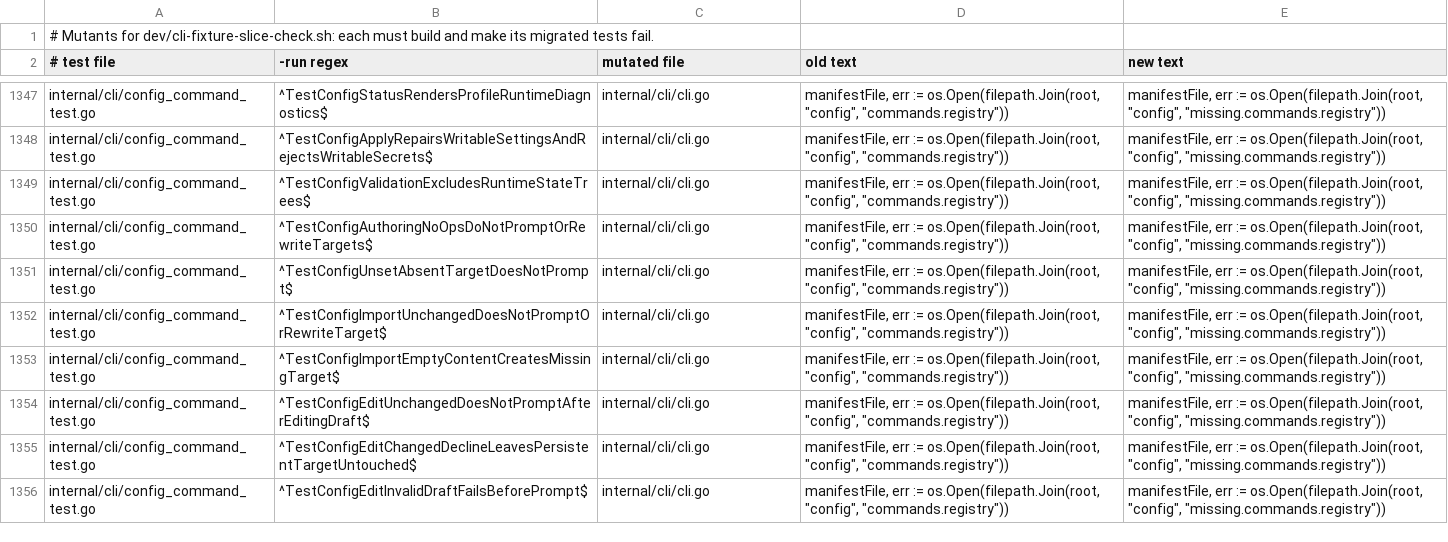
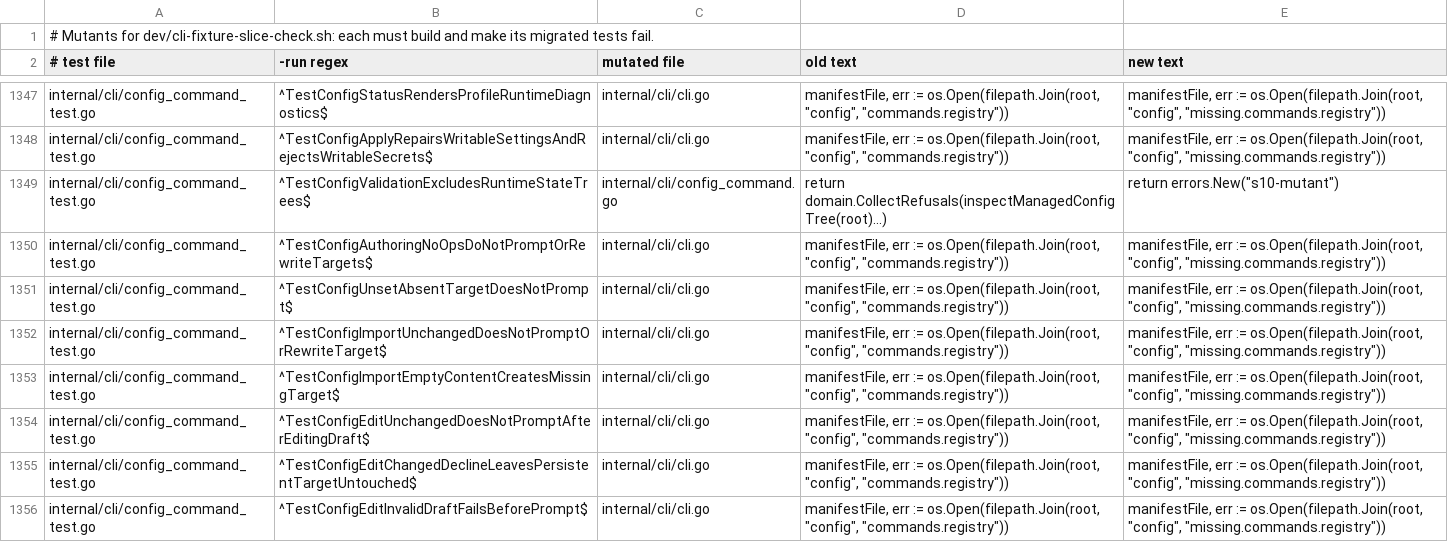
Before and after one commit to subyard/subyard, a TSV file: dev/cli-fixture-mutants.tsv, drawn as a sheet; only a part is shown, gaps mark what is left out.

Commit message:
Give the runtime-state validation test a product mutant

```diff
--- a/dev/cli-fixture-mutants.tsv
+++ b/dev/cli-fixture-mutants.tsv
@@ -1348,3 +1348,3 @@ internal/cli/config_command_test.go	^TestConfigStatusRendersProfileRuntimeDiagno
 internal/cli/config_command_test.go	^TestConfigApplyRepairsWritableSettingsAndRejectsWritableSecrets$	internal/cli/cli.go	manifestFile, err := os.Open(filepath.Join(root, "config", "commands.registry"))	manifestFile, err := os.Open(filepath.Join(root, "config", "missing.commands.registry"))
-internal/cli/config_command_test.go	^TestConfigValidationExcludesRuntimeStateTrees$	internal/cli/cli.go	manifestFile, err := os.Open(filepath.Join(root, "config", "commands.registry"))	manifestFile, err := os.Open(filepath.Join(root, "config", "missing.commands.registry"))
+internal/cli/config_command_test.go	^TestConfigValidationExcludesRuntimeStateTrees$	internal/cli/config_command.go	return domain.CollectRefusals(inspectManagedConfigTree(root)...)	return errors.New("s10-mutant")
 internal/cli/config_command_test.go	^TestConfigAuthoringNoOpsDoNotPromptOrRewriteTargets$	internal/cli/cli.go	manifestFile, err := os.Open(filepath.Join(root, "config", "commands.registry"))	manifestFile, err := os.Open(filepath.Join(root, "config", "missing.commands.registry"))
```
